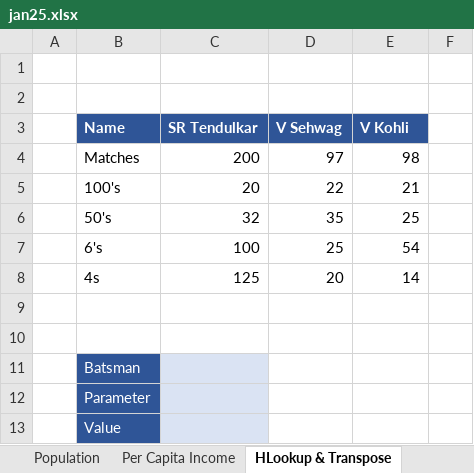
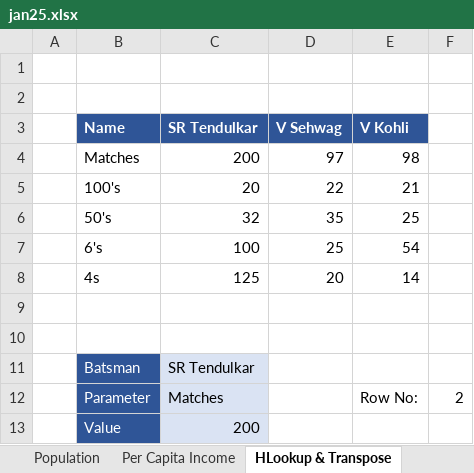
Before and after one commit to alakhpandya/all_batches, an Excel workbook: 2024AIDataScienceGNRClub/Advanced Excel/jan25.xlsx, sheet HLookup & Transpose, drawn as a sheet; values as stored, in another font and other column widths than the file's, no borders; table styles not drawn; removed rows and columns are numbered as before the commit, all else as after; the diff names each change by its address in the sheet, - before the commit and + after, or states it on an @@ line.

```diff
--- a/2024AIDataScienceGNRClub/Advanced Excel/jan25.xlsx (sheet HLookup & Transpose)
+++ b/2024AIDataScienceGNRClub/Advanced Excel/jan25.xlsx (sheet HLookup & Transpose)
-C11 (SR Tendulkar): (empty)
+C11 (SR Tendulkar): SR Tendulkar
-row 12:  | Parameter
-row 13:  | Value
+row 12:  | Parameter | Matches |  | Row No: | 2
+row 13:  | Value | 200
```
Also changed, not shown: sheet Per Capita Income, 2024AIDataScienceGNRClub/Attendance.xlsx, 2024AIDataScienceGNRGeneral/Advanced Excel/Jan18.xlsx, 15 other files.
